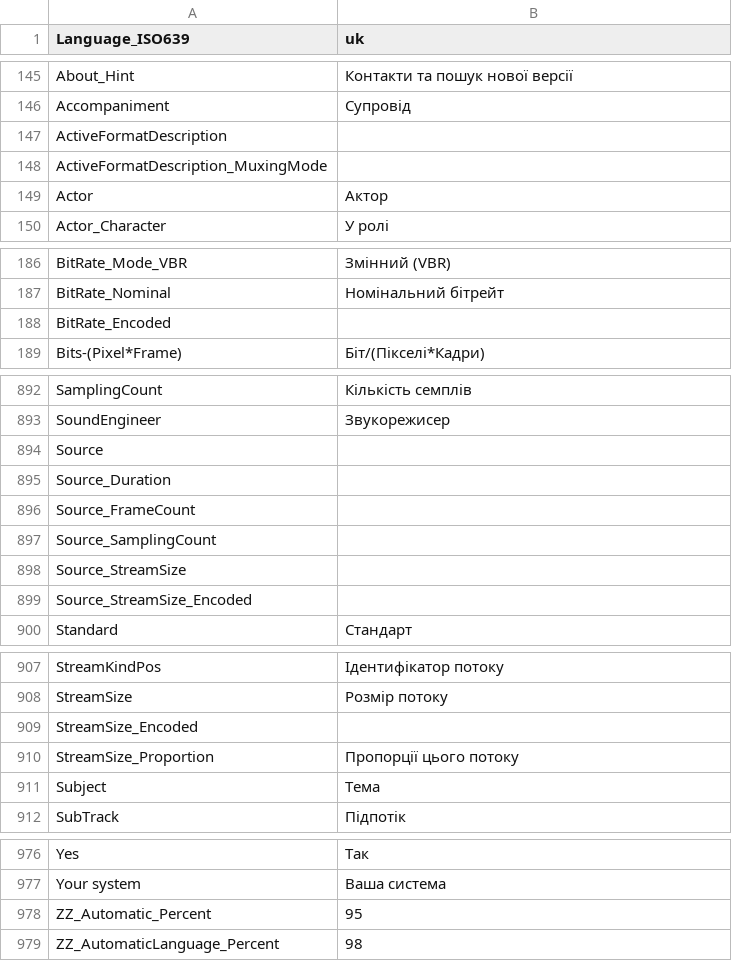
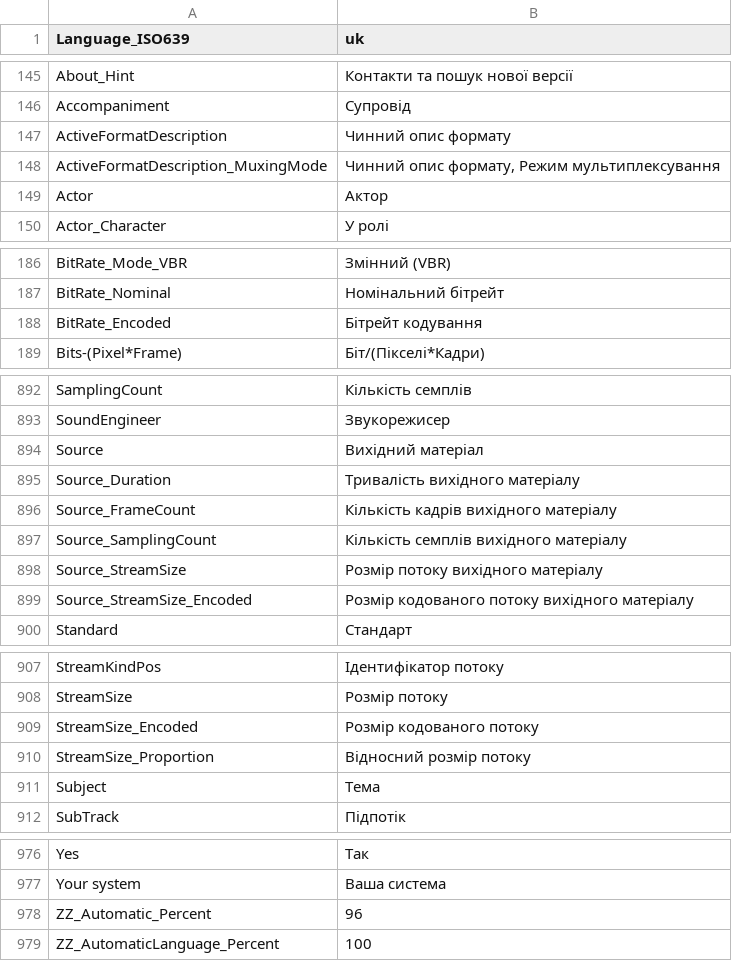
Before and after one commit to beppec56/MediaInfo-git_svn, a CSV file: Source/Resource/Plugin/Language/uk.csv, drawn as a sheet; only a part is shown, gaps mark what is left out; the diff covers the shown part only.

Commit message:
+ Ukrainian translation updated
git-svn-id: svn://svn.code.sf.net/p/mediainfo/code/MediaInfo/trunk@4846 45c5ae6f-87cc-4fd0-92ee-e4f023fd80da

```diff
--- a/Source/Resource/Plugin/Language/uk.csv
+++ b/Source/Resource/Plugin/Language/uk.csv
@@ -146,4 +146,4 @@ About_Hint;Контакти та пошук нової версії
 Accompaniment;Супровід
-ActiveFormatDescription;
-ActiveFormatDescription_MuxingMode;
+ActiveFormatDescription;Чинний опис формату
+ActiveFormatDescription_MuxingMode;Чинний опис формату, Режим мультиплексування
 Actor;Актор
@@ -187,3 +187,3 @@ BitRate_Mode_VBR;Змінний (VBR)
 BitRate_Nominal;Номінальний бітрейт
-BitRate_Encoded;
+BitRate_Encoded;Бітрейт кодування
 Bits-(Pixel*Frame);Біт/(Пікселі*Кадри)
@@ -893,8 +893,8 @@ SamplingCount;Кількість семплів
 SoundEngineer;Звукорежисер
-Source;
-Source_Duration;
-Source_FrameCount;
-Source_SamplingCount;
-Source_StreamSize;
-Source_StreamSize_Encoded;
+Source;Вихідний матеріал
+Source_Duration;Тривалість вихідного матеріалу
+Source_FrameCount;Кількість кадрів вихідного матеріалу
+Source_SamplingCount;Кількість семплів вихідного матеріалу
+Source_StreamSize;Розмір потоку вихідного матеріалу
+Source_StreamSize_Encoded;Розмір кодованого потоку вихідного матеріалу
 Standard;Стандарт
@@ -908,4 +908,4 @@ StreamKindPos;Ідентифікатор потоку
 StreamSize;Розмір потоку
-StreamSize_Encoded;
-StreamSize_Proportion;Пропорції цього потоку
+StreamSize_Encoded;Розмір кодованого потоку
+StreamSize_Proportion;Відносний розмір потоку
 Subject;Тема
@@ -977,3 +977,3 @@ Yes;Так
 Your system;Ваша система
-ZZ_Automatic_Percent;95
-ZZ_AutomaticLanguage_Percent;98
+ZZ_Automatic_Percent;96
+ZZ_AutomaticLanguage_Percent;100
```
Also changed, not shown: 2 edited cells elsewhere in this file, Source/Resource/Language.csv.
